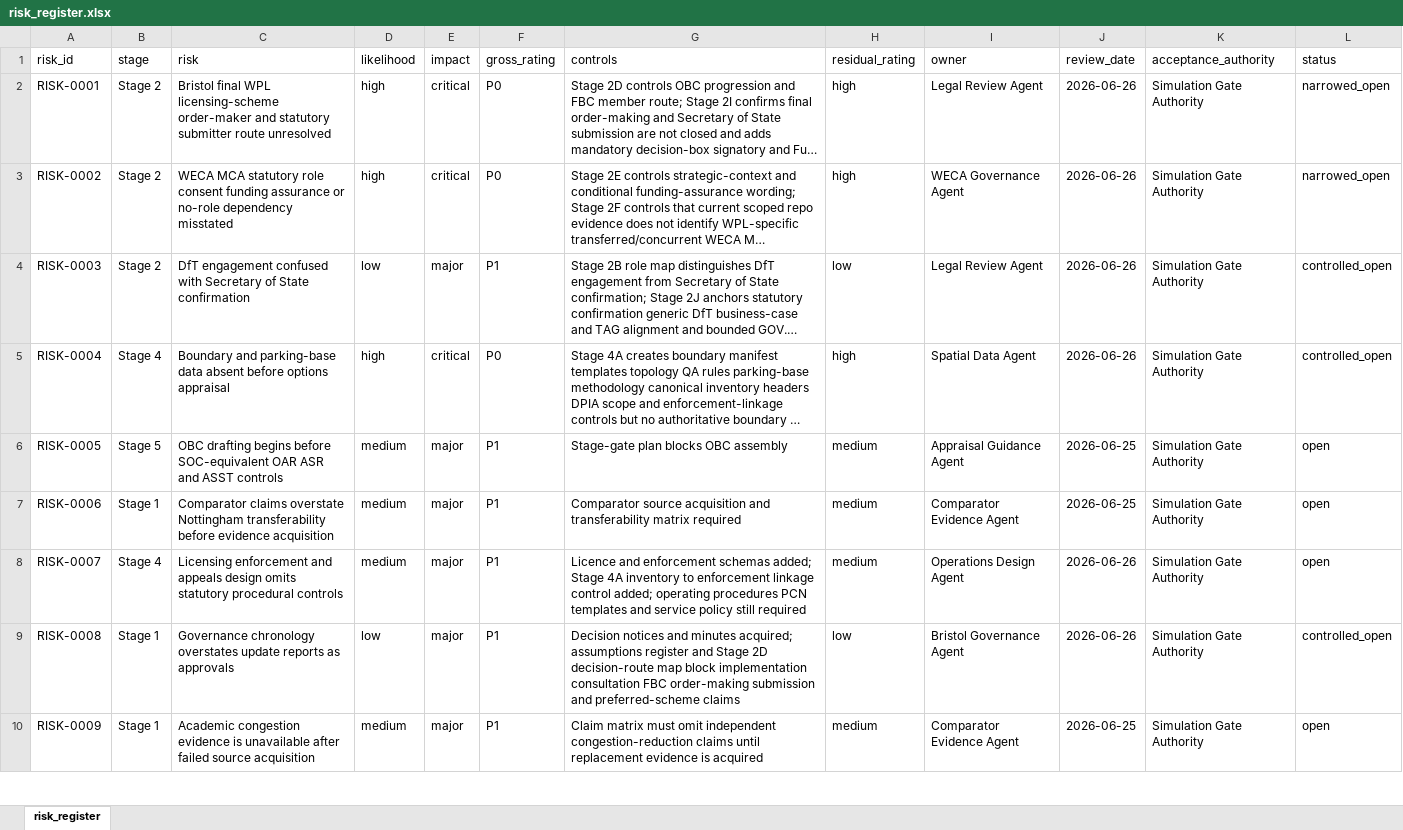
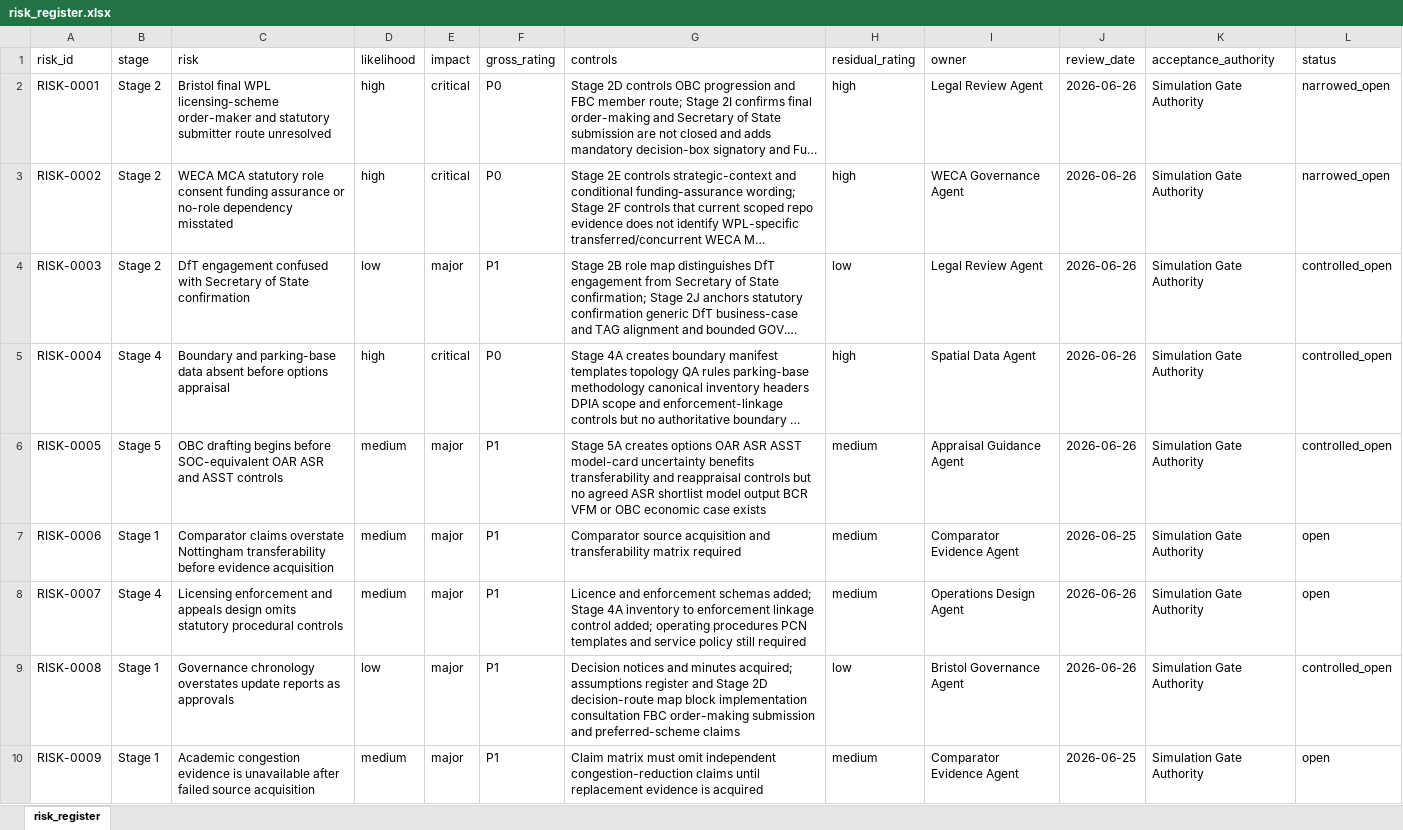
Before and after one commit to awjreynolds/bristol-wpl, an Excel workbook: governance/risk_register.xlsx, sheet risk_register, drawn as a sheet; only a part is shown; long unchanged cells end in …; values as stored, in another font and other column widths than the file's, no borders; the diff covers the shown part only; the diff names each change by its address in the sheet, - before the commit and + after, or states it on an @@ line.

Commit message:
docs: add Stage 5A appraisal controls

```diff
--- a/governance/risk_register.xlsx (sheet risk_register)
+++ b/governance/risk_register.xlsx (sheet risk_register)
-G6 (controls): Stage-gate plan blocks OBC assembly
+G6 (controls): Stage 5A creates options OAR ASR ASST model-card uncertainty benefits transferability and reappraisal controls but no agreed ASR shortlist model output BCR VFM or OBC economic case exists
-J6 (review_date): 2026-06-25
+J6 (review_date): 2026-06-26
-L6 (status): open
+L6 (status): controlled_open
```
Also changed, not shown: 3 edited cells elsewhere in this sheet, 56 other files.
